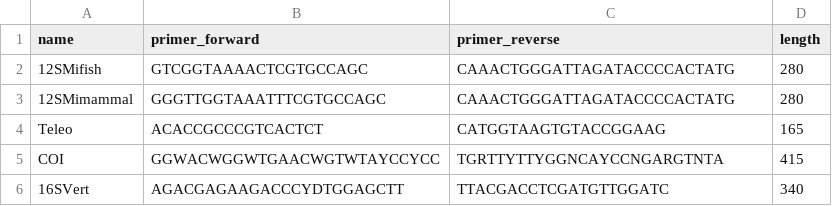
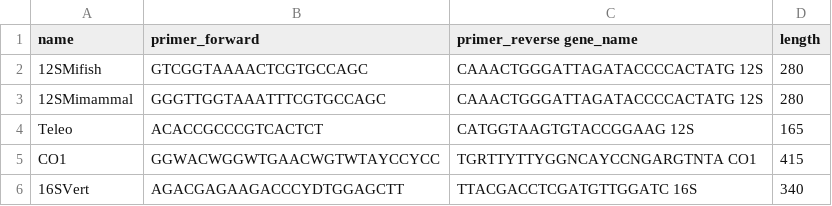
Before and after one commit to Enorya/Phylo-tree_eDNA, a TSV file: list_primers.tsv, drawn as a sheet.

Commit message:
Update list_primers.tsv

```diff
--- a/list_primers.tsv
+++ b/list_primers.tsv
@@ -1,6 +1,6 @@
-name	primer_forward	primer_reverse	length
-12SMifish	GTCGGTAAAACTCGTGCCAGC	CAAACTGGGATTAGATACCCCACTATG	280
-12SMimammal	GGGTTGGTAAATTTCGTGCCAGC	CAAACTGGGATTAGATACCCCACTATG	280
-Teleo	ACACCGCCCGTCACTCT	CATGGTAAGTGTACCGGAAG	165
-COI	GGWACWGGWTGAACWGTWTAYCCYCC	TGRTTYTTYGGNCAYCCNGARGTNTA	415
-16SVert	AGACGAGAAGACCCYDTGGAGCTT	TTACGACCTCGATGTTGGATC	340
+name	primer_forward	primer_reverse  gene_name	length
+12SMifish	GTCGGTAAAACTCGTGCCAGC	CAAACTGGGATTAGATACCCCACTATG  12S	280
+12SMimammal	GGGTTGGTAAATTTCGTGCCAGC	CAAACTGGGATTAGATACCCCACTATG  12S	280
+Teleo	ACACCGCCCGTCACTCT	CATGGTAAGTGTACCGGAAG  12S	165
+CO1	GGWACWGGWTGAACWGTWTAYCCYCC	TGRTTYTTYGGNCAYCCNGARGTNTA  CO1	415
+16SVert	AGACGAGAAGACCCYDTGGAGCTT	TTACGACCTCGATGTTGGATC  16S	340
```
